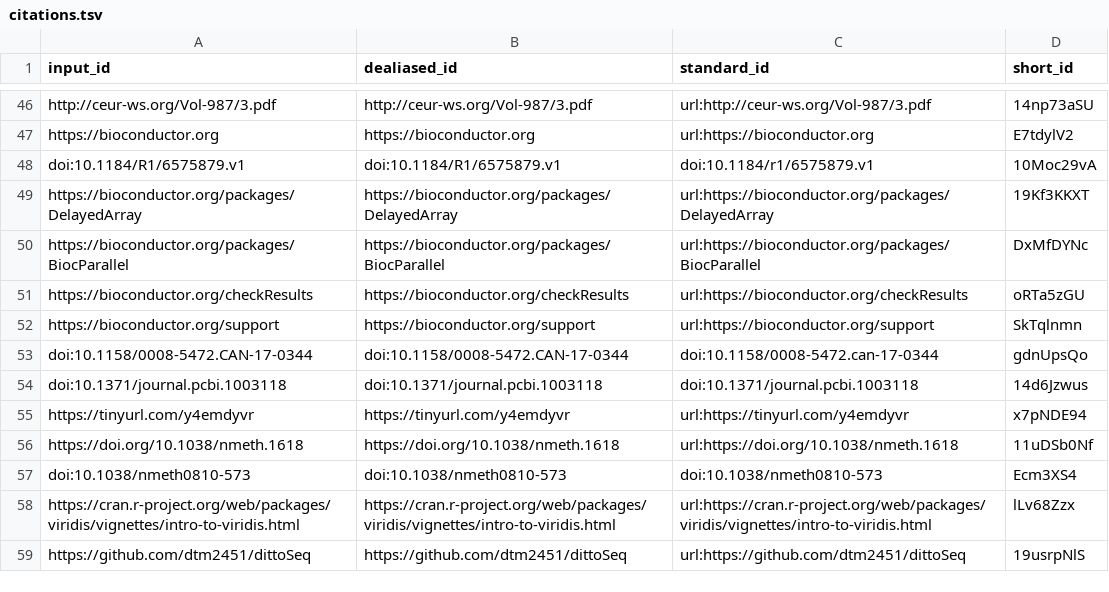
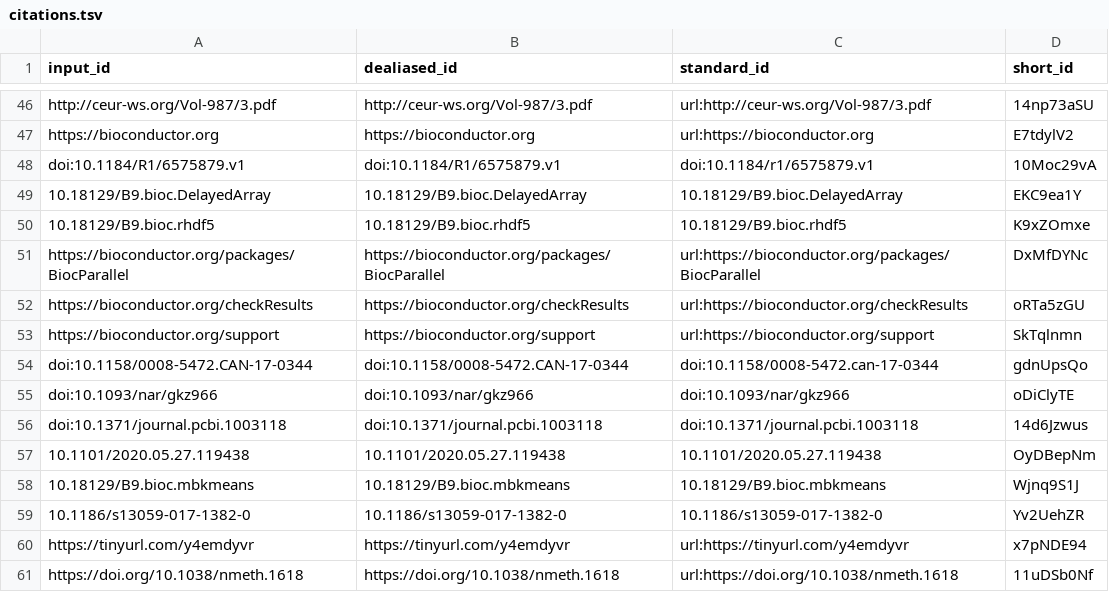
Before and after one commit to BIRSBiointegration/whitePaper, a TSV file: citations.tsv, drawn as a sheet; only a part is shown, gaps mark what is left out; the shorter side is filled out with more unchanged rows; removed rows and columns are numbered as before the commit, all else as after; the diff names each change by its address in the sheet, - before the commit and + after, or states it on an @@ line.

Commit message:
Merge pull request #36 from stephaniehicks/master [ci skip]
This build is based on
https://github.com/BIRSBiointegration/whitePaper/commit/4ff2e1f1b8d85cfdcdb5958a75066ec7f7c777f7.

This commit was created by the following CI build and job:
https://github.com/BIRSBiointegration/whitePaper/commit/4ff2e1f1b8d85cfdcdb5958a75066ec7f7c777f7/checks
https://github.com/BIRSBiointegration/whitePaper/runs/179257457

```diff
--- a/citations.tsv
+++ b/citations.tsv
-row 49: https://bioconductor.org/packages/DelayedArray | https://bioconductor.org/packages/DelayedArray | url:https://bioconductor.org/packages/DelayedArray | 19Kf3KKXT
+row 49: 10.18129/B9.bioc.DelayedArray | 10.18129/B9.bioc.DelayedArray | 10.18129/B9.bioc.DelayedArray | EKC9ea1Y
+row 50: 10.18129/B9.bioc.rhdf5 | 10.18129/B9.bioc.rhdf5 | 10.18129/B9.bioc.rhdf5 | K9xZOmxe
+row 55: doi:10.1093/nar/gkz966 | doi:10.1093/nar/gkz966 | doi:10.1093/nar/gkz966 | oDiClyTE
+row 57: 10.1101/2020.05.27.119438 | 10.1101/2020.05.27.119438 | 10.1101/2020.05.27.119438 | OyDBepNm
+row 58: 10.18129/B9.bioc.mbkmeans | 10.18129/B9.bioc.mbkmeans | 10.18129/B9.bioc.mbkmeans | Wjnq9S1J
+row 59: 10.1186/s13059-017-1382-0 | 10.1186/s13059-017-1382-0 | 10.1186/s13059-017-1382-0 | Yv2UehZR
```
Also changed, not shown: 7 other files.
